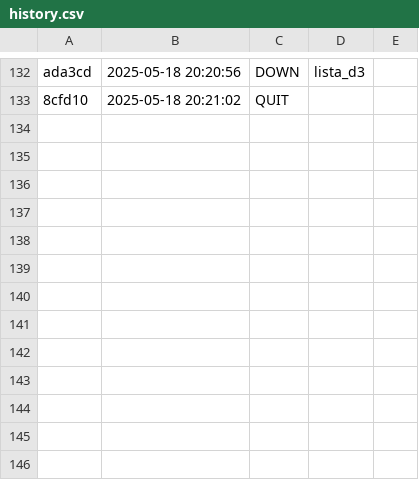
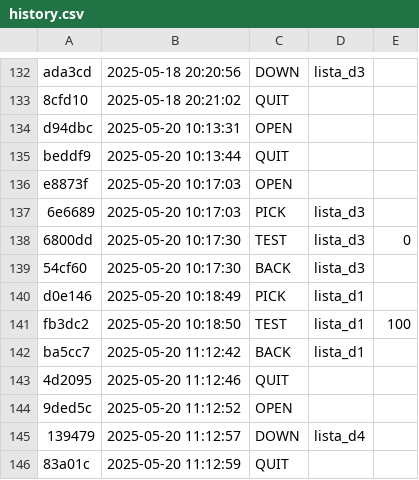
Before and after one commit to Vitoria-Rabelo/ED_golang, a CSV file: ed/.tko/history.csv, drawn as a sheet; only a part is shown, gaps mark what is left out.

```diff
--- a/ed/.tko/history.csv
+++ b/ed/.tko/history.csv
@@ -133 +133,14 @@ ada3cd,2025-05-18 20:20:56,DOWN,lista_d3,
 8cfd10,2025-05-18 20:21:02,QUIT,,
+d94dbc,2025-05-20 10:13:31,OPEN,,
+beddf9,2025-05-20 10:13:44,QUIT,,
+e8873f,2025-05-20 10:17:03,OPEN,,
+6e6689,2025-05-20 10:17:03,PICK,lista_d3,
+6800dd,2025-05-20 10:17:30,TEST,lista_d3,0
+54cf60,2025-05-20 10:17:30,BACK,lista_d3,
+d0e146,2025-05-20 10:18:49,PICK,lista_d1,
+fb3dc2,2025-05-20 10:18:50,TEST,lista_d1,100
+ba5cc7,2025-05-20 11:12:42,BACK,lista_d1,
+4d2095,2025-05-20 11:12:46,QUIT,,
+9ded5c,2025-05-20 11:12:52,OPEN,,
+139479,2025-05-20 11:12:57,DOWN,lista_d4,
+83a01c,2025-05-20 11:12:59,QUIT,,
```
Also changed, not shown: 11 other files.
